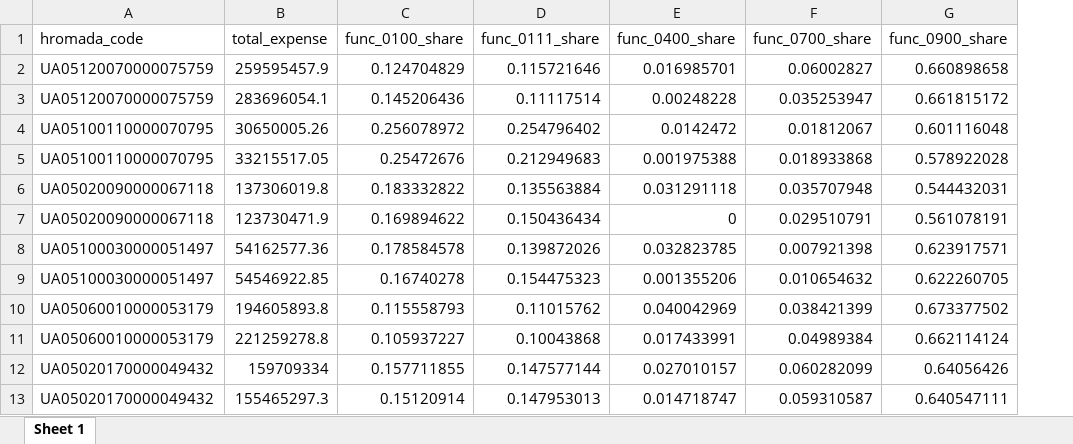
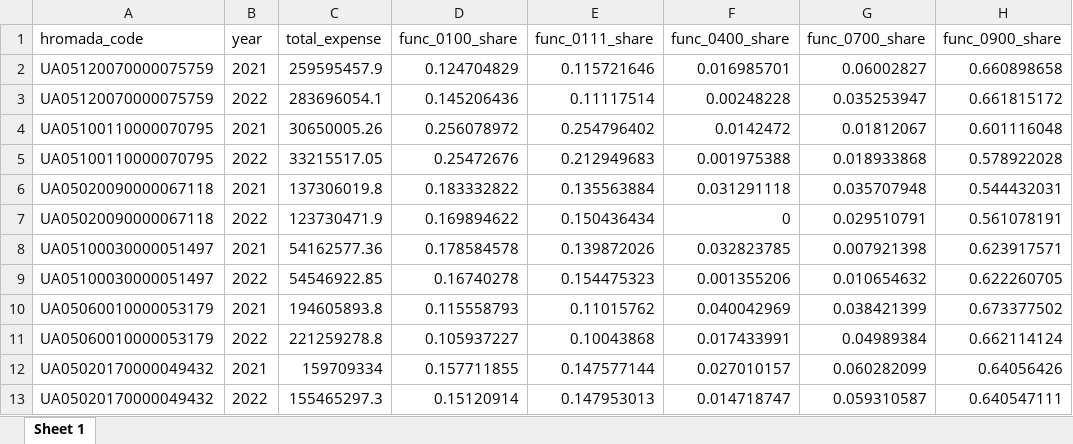
Before and after one commit to kse-ua/KSE-Loc-Data-Hub, an Excel workbook: data-public/derived/hromada_expenses_shares_2021.xlsx, sheet Sheet 1, drawn as a sheet; only a part is shown; values as stored, in another font and other column widths than the file's, no borders; the diff names each change by its address in the sheet, - before the commit and + after, or states it on an @@ line.

```diff
--- a/data-public/derived/hromada_expenses_shares_2021.xlsx (sheet Sheet 1)
+++ b/data-public/derived/hromada_expenses_shares_2021.xlsx (sheet Sheet 1)
+column B (year), rows 2-13: 2021 | 2022 | 2021 | 2022 | 2021 | 2022 | 2021 | 2022 | 2021 | 2022 | 2021 | 2022
```
Also changed, not shown: 3 other files.
